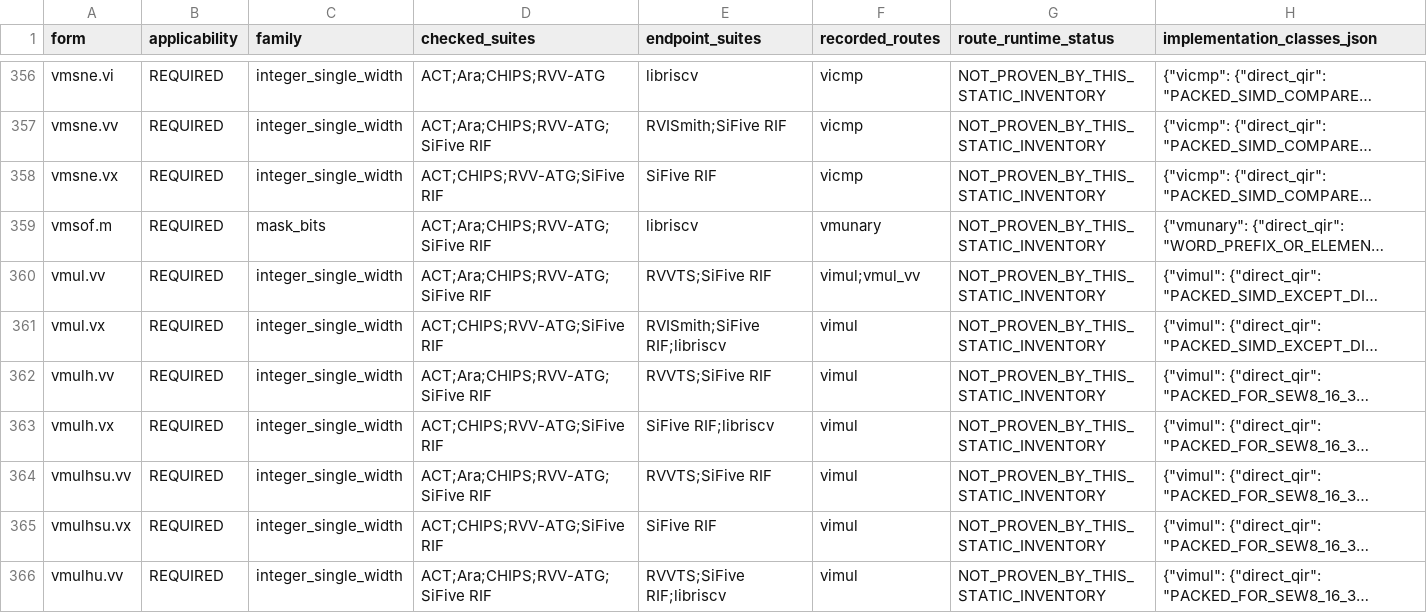
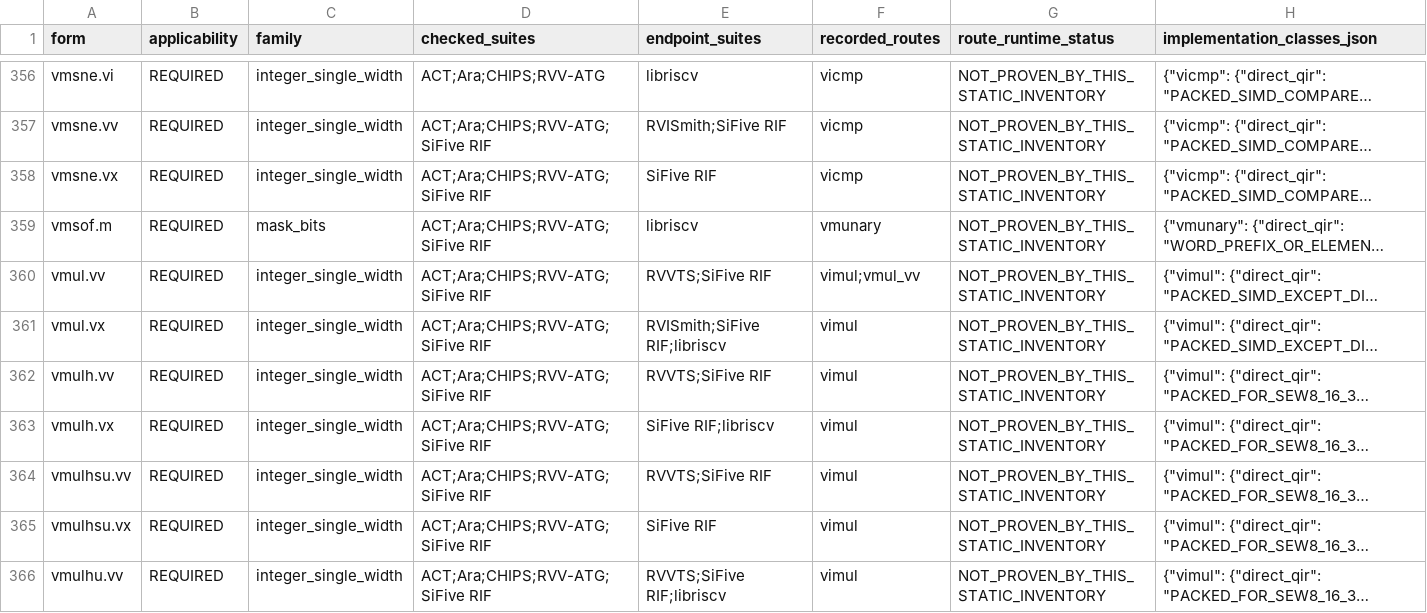
Before and after one commit to kust1011/rvdbt, a CSV file: docs/rvv-validation/current-scope/forms.csv, drawn as a sheet; only a part is shown, gaps mark what is left out; long unchanged cells end in …; the diff covers the shown part only; the diff names each change by its address in the sheet, - before the commit and + after, or states it on an @@ line.

Commit message:
Integrate reviewed Ara89 scope with unobserved M2 admission

```diff
--- a/docs/rvv-validation/current-scope/forms.csv
+++ b/docs/rvv-validation/current-scope/forms.csv
-D358 (checked_suites): ACT;CHIPS;RVV-ATG;SiFive RIF
+D358 (checked_suites): ACT;Ara;CHIPS;RVV-ATG;SiFive RIF
-D361 (checked_suites): ACT;CHIPS;RVV-ATG;SiFive RIF
+D361 (checked_suites): ACT;Ara;CHIPS;RVV-ATG;SiFive RIF
-D363 (checked_suites): ACT;CHIPS;RVV-ATG;SiFive RIF
+D363 (checked_suites): ACT;Ara;CHIPS;RVV-ATG;SiFive RIF
-D365 (checked_suites): ACT;CHIPS;RVV-ATG;SiFive RIF
+D365 (checked_suites): ACT;Ara;CHIPS;RVV-ATG;SiFive RIF
```
Also changed, not shown: 22 edited cells elsewhere in this file, 13 other files.
